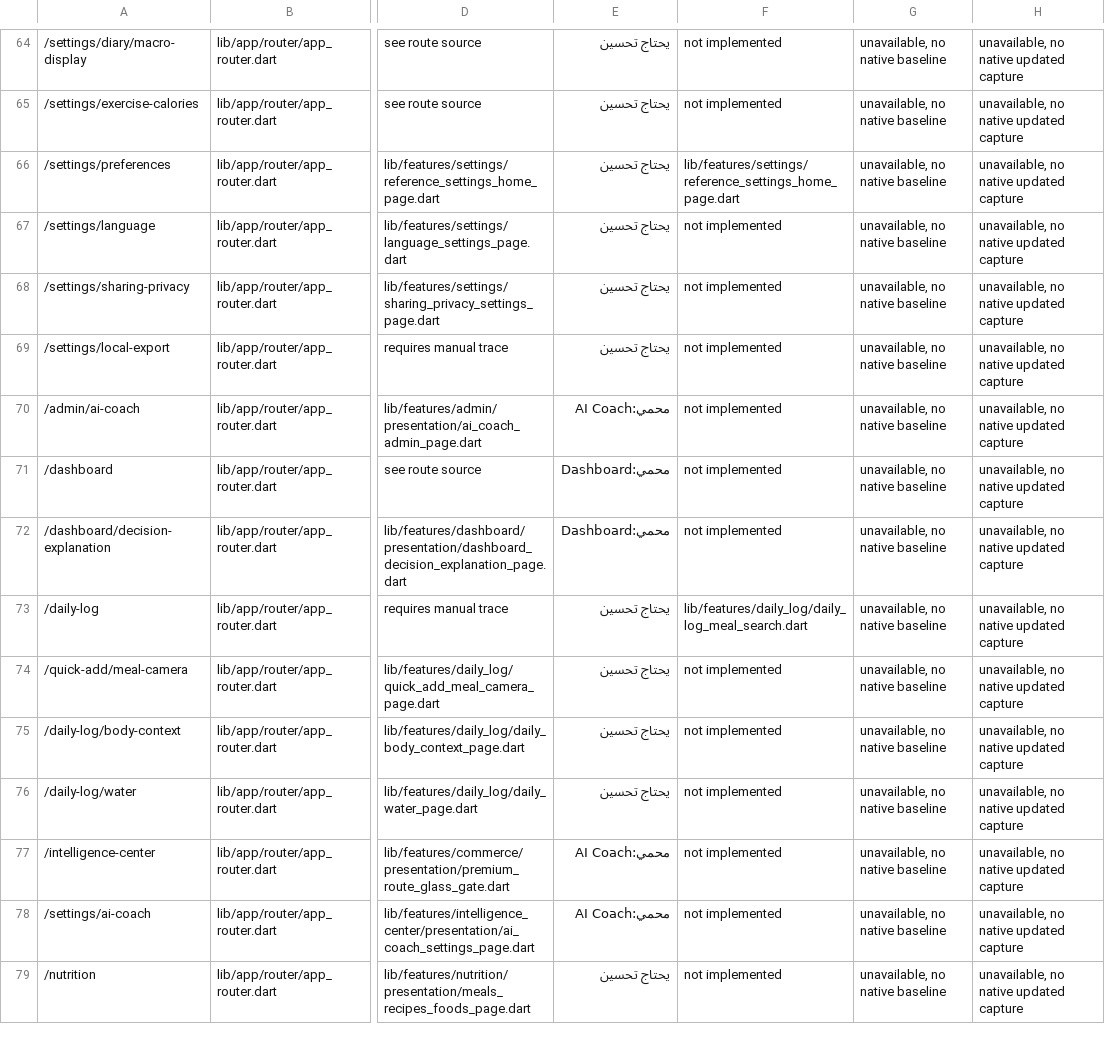
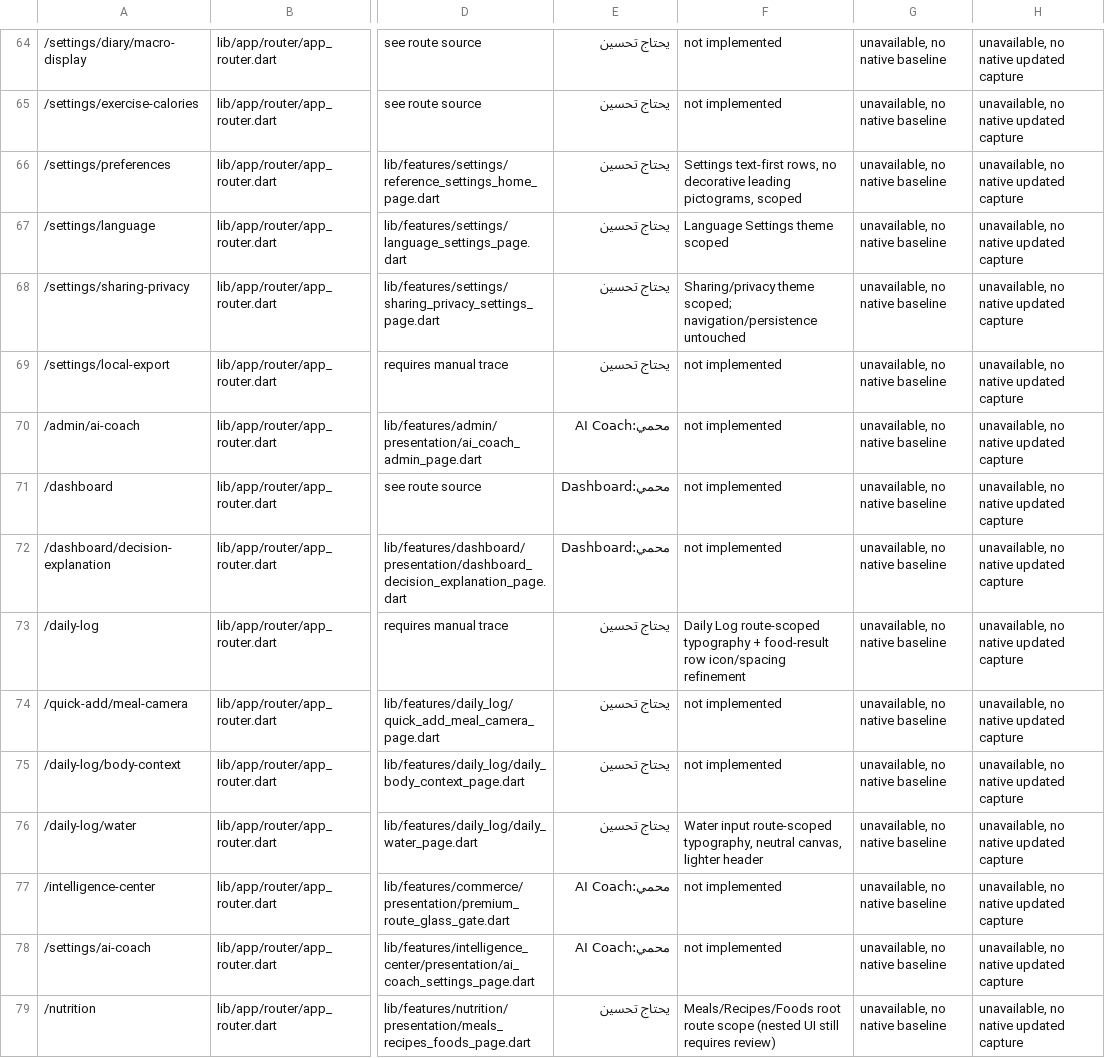
Before and after one commit to bilhealth-admin/Body-Intelligence, a CSV file: docs/visual_2026/flutter_route_coverage.csv, drawn as a sheet; only a part is shown, gaps mark what is left out; the diff covers the shown part only; the diff names each change by its address in the sheet, - before the commit and + after, or states it on an @@ line.

Commit message:
docs(ux): reconcile 116-route coverage map with implemented isolated screens

```diff
--- a/docs/visual_2026/flutter_route_coverage.csv
+++ b/docs/visual_2026/flutter_route_coverage.csv
-F66: lib/features/settings/reference_settings_home_page.dart
+F66: Settings text-first rows, no decorative leading pictograms, scoped
-F67: not implemented
+F67: Language Settings theme scoped
-F68: not implemented
+F68: Sharing/privacy theme scoped; navigation/persistence untouched
-F73: lib/features/daily_log/daily_log_meal_search.dart
+F73: Daily Log route-scoped typography + food-result row icon/spacing refinement
-F76: not implemented
+F76: Water input route-scoped typography, neutral canvas, lighter header
-F79: not implemented
+F79: Meals/Recipes/Foods root route scope (nested UI still requires review)
```
Also changed, not shown: 46 edited cells elsewhere in this file.
